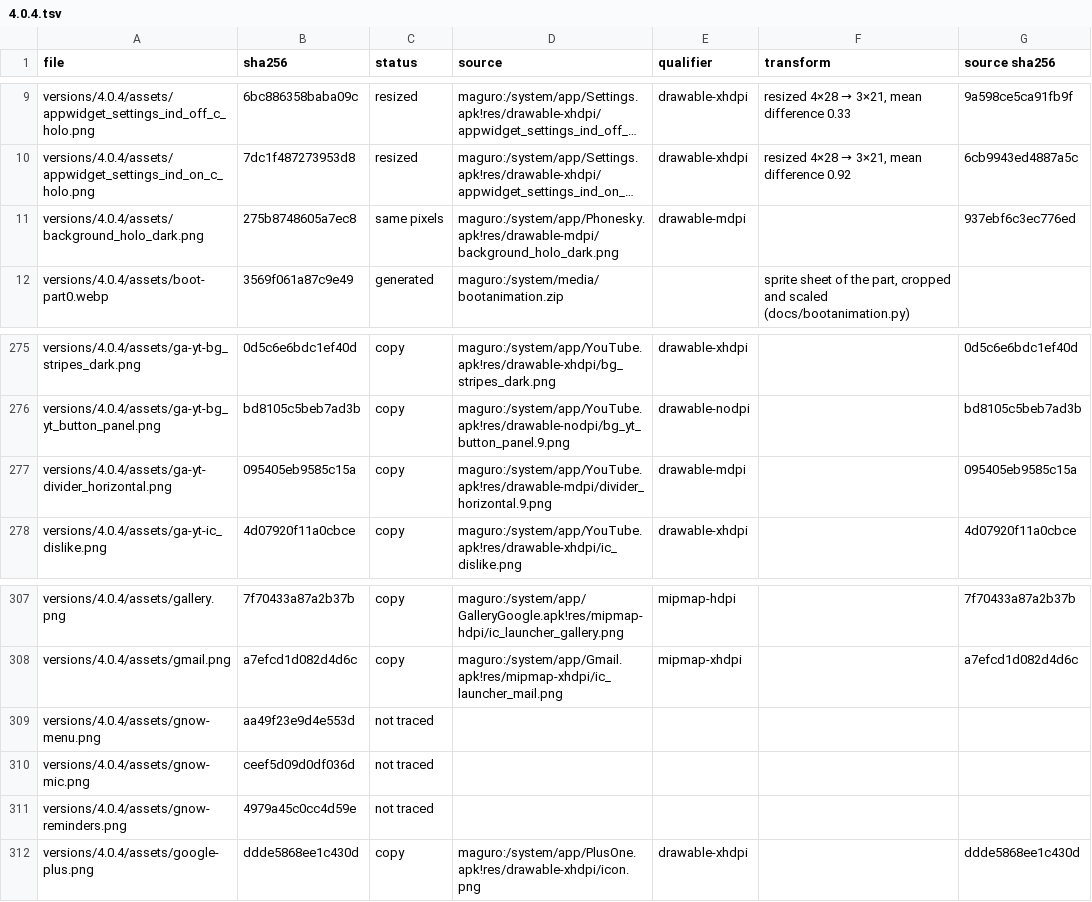
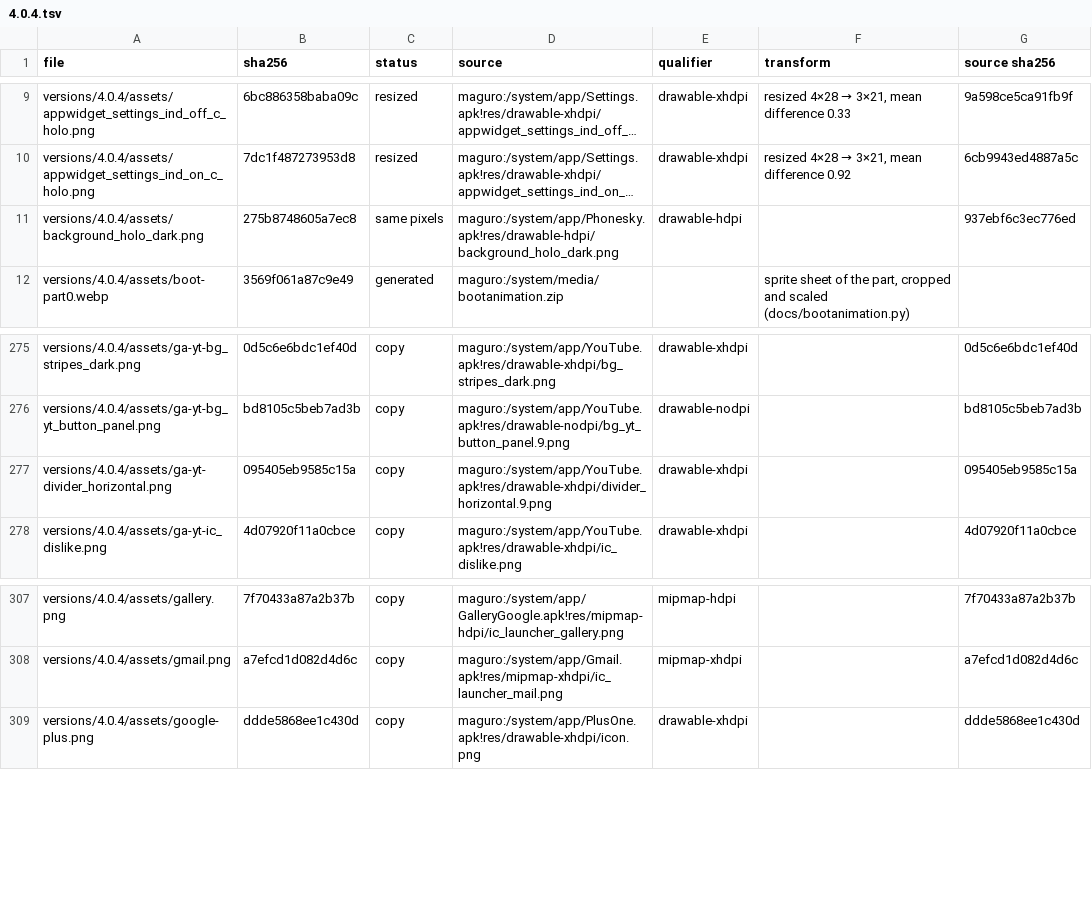
Before and after one commit to szabolevi98/android-simulator, a TSV file: docs/assets/4.0.4.tsv, drawn as a sheet; only a part is shown, gaps mark what is left out; long unchanged cells end in …; the diff names each change by its address in the sheet, - before the commit and + after, or states it on an @@ line.

Commit message:
Remove the unused gnow-menu / mic / reminders pictures of 4.0.4 and 5.1.1 (an action of the same name hid them from the unused-file check)

```diff
--- a/docs/assets/4.0.4.tsv
+++ b/docs/assets/4.0.4.tsv
-D11 (source): maguro:/system/app/Phonesky.apk!res/drawable-mdpi/background_holo_dark.png
+D11 (source): maguro:/system/app/Phonesky.apk!res/drawable-hdpi/background_holo_dark.png
-E11 (qualifier): drawable-mdpi
+E11 (qualifier): drawable-hdpi
-D277 (source): maguro:/system/app/YouTube.apk!res/drawable-mdpi/divider_horizontal.9.png
+D277 (source): maguro:/system/app/YouTube.apk!res/drawable-xhdpi/divider_horizontal.9.png
-E277 (qualifier): drawable-mdpi
+E277 (qualifier): drawable-xhdpi
-row 309: versions/4.0.4/assets/gnow-menu.png | aa49f23e9d4e553d | not traced
-row 310: versions/4.0.4/assets/gnow-mic.png | ceef5d09d0df036d | not traced
-row 311: versions/4.0.4/assets/gnow-reminders.png | 4979a45c0cc4d59e | not traced
```
Also changed, not shown: docs/assets/5.1.1.tsv, 7 other files.
